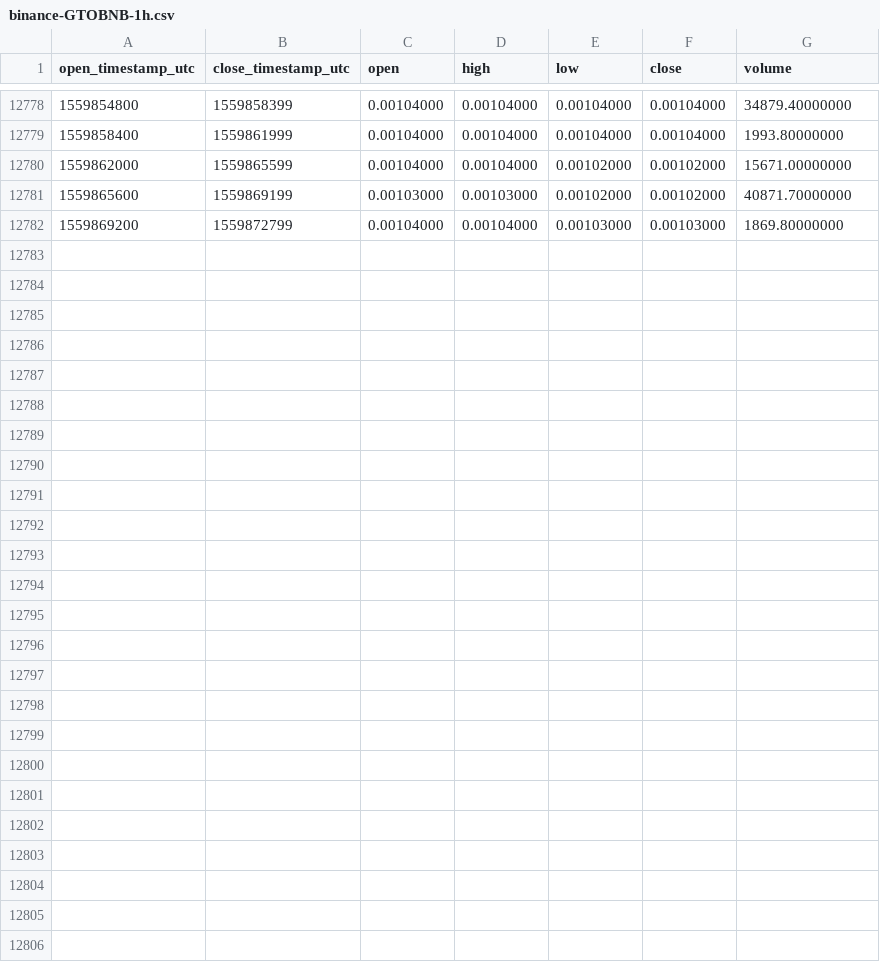
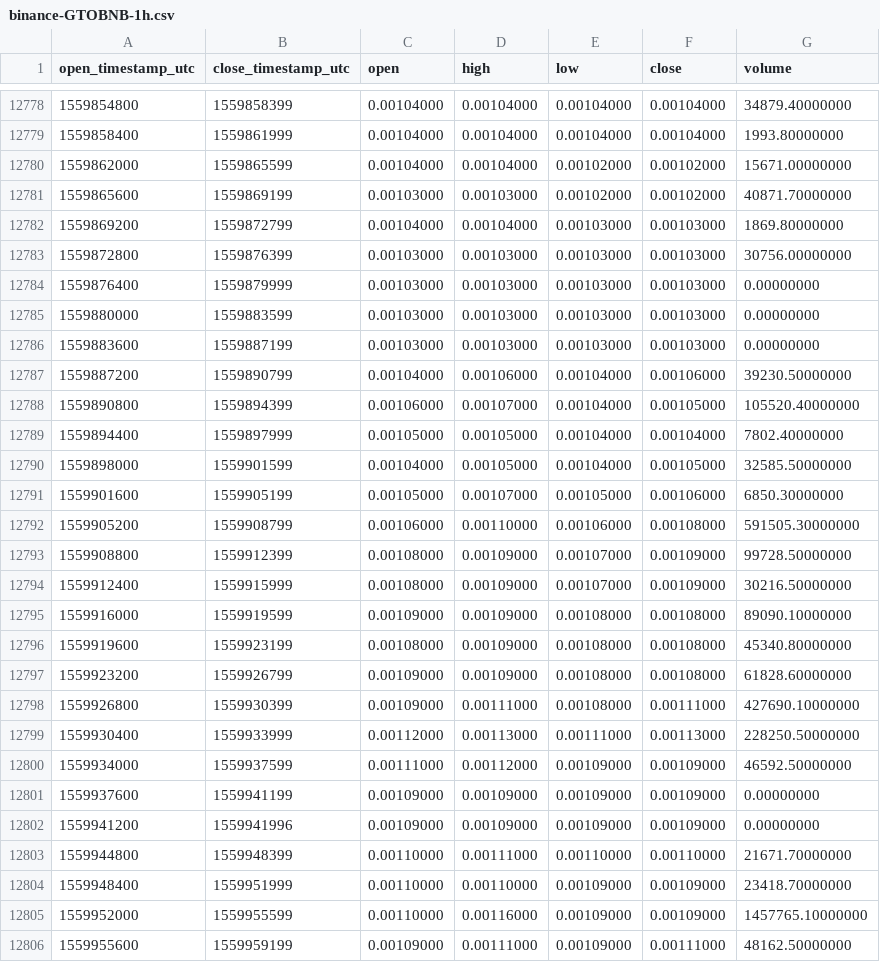
Before and after one commit to cryptobigbro/binance-GTOBNB, a CSV file: binance-GTOBNB-1h.csv, drawn as a sheet; only a part is shown, gaps mark what is left out; the diff names each change by its address in the sheet, - before the commit and + after, or states it on an @@ line.

Commit message:
Update OHLCV data.

```diff
--- a/binance-GTOBNB-1h.csv
+++ b/binance-GTOBNB-1h.csv
+row 12783: 1559872800 | 1559876399 | 0.00103000 | 0.00103000 | 0.00103000 | 0.00103000 | 30756.00000000
+row 12784: 1559876400 | 1559879999 | 0.00103000 | 0.00103000 | 0.00103000 | 0.00103000 | 0.00000000
+row 12785: 1559880000 | 1559883599 | 0.00103000 | 0.00103000 | 0.00103000 | 0.00103000 | 0.00000000
+row 12786: 1559883600 | 1559887199 | 0.00103000 | 0.00103000 | 0.00103000 | 0.00103000 | 0.00000000
+row 12787: 1559887200 | 1559890799 | 0.00104000 | 0.00106000 | 0.00104000 | 0.00106000 | 39230.50000000
+row 12788: 1559890800 | 1559894399 | 0.00106000 | 0.00107000 | 0.00104000 | 0.00105000 | 105520.40000000
+row 12789: 1559894400 | 1559897999 | 0.00105000 | 0.00105000 | 0.00104000 | 0.00104000 | 7802.40000000
+row 12790: 1559898000 | 1559901599 | 0.00104000 | 0.00105000 | 0.00104000 | 0.00105000 | 32585.50000000
+row 12791: 1559901600 | 1559905199 | 0.00105000 | 0.00107000 | 0.00105000 | 0.00106000 | 6850.30000000
+row 12792: 1559905200 | 1559908799 | 0.00106000 | 0.00110000 | 0.00106000 | 0.00108000 | 591505.30000000
+row 12793: 1559908800 | 1559912399 | 0.00108000 | 0.00109000 | 0.00107000 | 0.00109000 | 99728.50000000
+row 12794: 1559912400 | 1559915999 | 0.00108000 | 0.00109000 | 0.00107000 | 0.00109000 | 30216.50000000
+row 12795: 1559916000 | 1559919599 | 0.00109000 | 0.00109000 | 0.00108000 | 0.00108000 | 89090.10000000
+row 12796: 1559919600 | 1559923199 | 0.00108000 | 0.00109000 | 0.00108000 | 0.00108000 | 45340.80000000
+row 12797: 1559923200 | 1559926799 | 0.00109000 | 0.00109000 | 0.00108000 | 0.00108000 | 61828.60000000
+row 12798: 1559926800 | 1559930399 | 0.00109000 | 0.00111000 | 0.00108000 | 0.00111000 | 427690.10000000
+row 12799: 1559930400 | 1559933999 | 0.00112000 | 0.00113000 | 0.00111000 | 0.00113000 | 228250.50000000
+row 12800: 1559934000 | 1559937599 | 0.00111000 | 0.00112000 | 0.00109000 | 0.00109000 | 46592.50000000
+row 12801: 1559937600 | 1559941199 | 0.00109000 | 0.00109000 | 0.00109000 | 0.00109000 | 0.00000000
+row 12802: 1559941200 | 1559941996 | 0.00109000 | 0.00109000 | 0.00109000 | 0.00109000 | 0.00000000
+row 12803: 1559944800 | 1559948399 | 0.00110000 | 0.00111000 | 0.00110000 | 0.00110000 | 21671.70000000
+row 12804: 1559948400 | 1559951999 | 0.00110000 | 0.00110000 | 0.00109000 | 0.00109000 | 23418.70000000
+row 12805: 1559952000 | 1559955599 | 0.00110000 | 0.00116000 | 0.00109000 | 0.00109000 | 1457765.10000000
+row 12806: 1559955600 | 1559959199 | 0.00109000 | 0.00111000 | 0.00109000 | 0.00111000 | 48162.50000000
```
Also changed, not shown: binance-GTOBNB-1d.csv.
